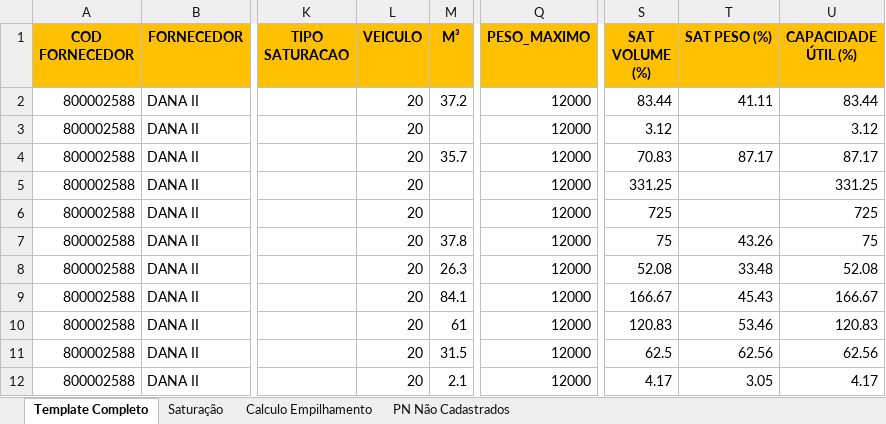
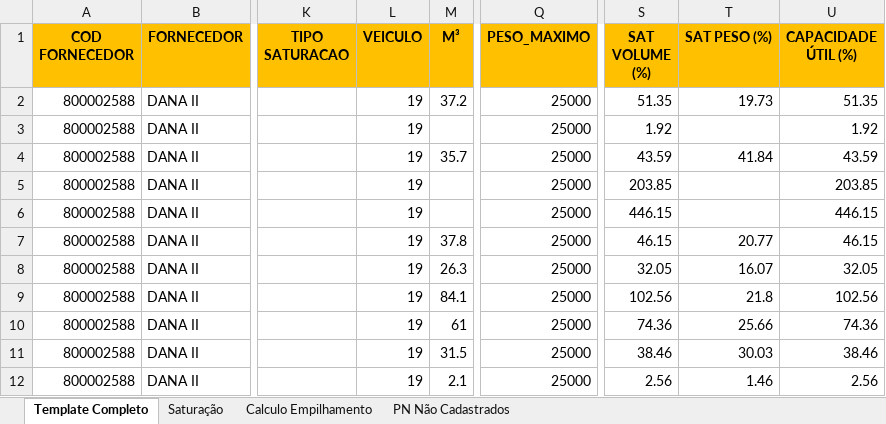
Before and after one commit to Vincentpernarh1/BC-TURBO, an Excel workbook: Viajante/VIAJANTE.xlsx, sheet Template Completo, drawn as a sheet; only a part is shown, gaps mark what is left out; values as stored, in another font and other column widths than the file's, no borders; the diff covers the shown part only; the diff names each change by its address in the sheet, - before the commit and + after, or states it on an @@ line.

```diff
--- a/Viajante/VIAJANTE.xlsx (sheet Template Completo)
+++ b/Viajante/VIAJANTE.xlsx (sheet Template Completo)
-L2:L12 (VEICULO): 20
+L2:L12 (VEICULO): 19
-Q2:Q12 (PESO_MAXIMO): 12000
+Q2:Q12 (PESO_MAXIMO): 25000
-S2 (SAT VOLUME (%)): 83.44
+S2 (SAT VOLUME (%)): 51.35
-T2 (SAT PESO (%)): 41.11
+T2 (SAT PESO (%)): 19.73
-U2 (CAPACIDADE ÚTIL (%)): 83.44
+U2 (CAPACIDADE ÚTIL (%)): 51.35
-S3 (SAT VOLUME (%)): 3.12
+S3 (SAT VOLUME (%)): 1.92
-U3 (CAPACIDADE ÚTIL (%)): 3.12
+U3 (CAPACIDADE ÚTIL (%)): 1.92
-S4 (SAT VOLUME (%)): 70.83
+S4 (SAT VOLUME (%)): 43.59
-T4 (SAT PESO (%)): 87.17
+T4 (SAT PESO (%)): 41.84
-U4 (CAPACIDADE ÚTIL (%)): 87.17
+U4 (CAPACIDADE ÚTIL (%)): 43.59
-S5 (SAT VOLUME (%)): 331.25
+S5 (SAT VOLUME (%)): 203.85
-U5 (CAPACIDADE ÚTIL (%)): 331.25
+U5 (CAPACIDADE ÚTIL (%)): 203.85
-S6 (SAT VOLUME (%)): 725
+S6 (SAT VOLUME (%)): 446.15
-U6 (CAPACIDADE ÚTIL (%)): 725
+U6 (CAPACIDADE ÚTIL (%)): 446.15
-S7 (SAT VOLUME (%)): 75
+S7 (SAT VOLUME (%)): 46.15
-T7 (SAT PESO (%)): 43.26
+T7 (SAT PESO (%)): 20.77
-U7 (CAPACIDADE ÚTIL (%)): 75
+U7 (CAPACIDADE ÚTIL (%)): 46.15
-S8 (SAT VOLUME (%)): 52.08
+S8 (SAT VOLUME (%)): 32.05
-T8 (SAT PESO (%)): 33.48
+T8 (SAT PESO (%)): 16.07
-U8 (CAPACIDADE ÚTIL (%)): 52.08
+U8 (CAPACIDADE ÚTIL (%)): 32.05
-S9 (SAT VOLUME (%)): 166.67
+S9 (SAT VOLUME (%)): 102.56
-T9 (SAT PESO (%)): 45.43
+T9 (SAT PESO (%)): 21.8
-U9 (CAPACIDADE ÚTIL (%)): 166.67
+U9 (CAPACIDADE ÚTIL (%)): 102.56
-S10 (SAT VOLUME (%)): 120.83
+S10 (SAT VOLUME (%)): 74.36
-T10 (SAT PESO (%)): 53.46
+T10 (SAT PESO (%)): 25.66
-U10 (CAPACIDADE ÚTIL (%)): 120.83
+U10 (CAPACIDADE ÚTIL (%)): 74.36
-S11 (SAT VOLUME (%)): 62.5
+S11 (SAT VOLUME (%)): 38.46
-T11 (SAT PESO (%)): 62.56
+T11 (SAT PESO (%)): 30.03
-U11 (CAPACIDADE ÚTIL (%)): 62.56
+U11 (CAPACIDADE ÚTIL (%)): 38.46
-S12 (SAT VOLUME (%)): 4.17
+S12 (SAT VOLUME (%)): 2.56
-T12 (SAT PESO (%)): 3.05
+T12 (SAT PESO (%)): 1.46
-U12 (CAPACIDADE ÚTIL (%)): 4.17
+U12 (CAPACIDADE ÚTIL (%)): 2.56
```
Also changed, not shown: 753 edited cells elsewhere in this sheet, sheet Saturação, Viajante/BD/FLUXO.xlsx, Viajante/BD/VEÍCULOS.xlsx, 12 other files.
